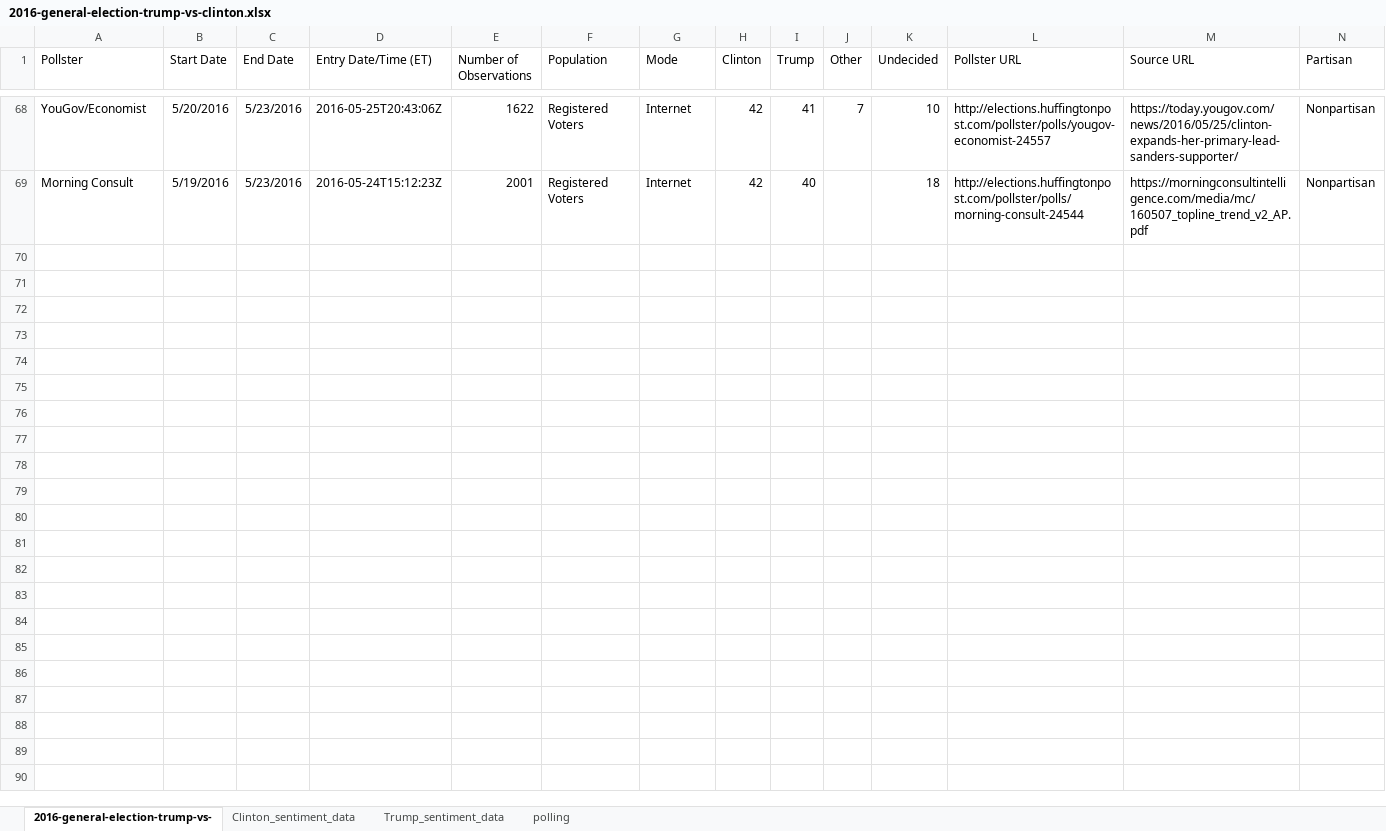
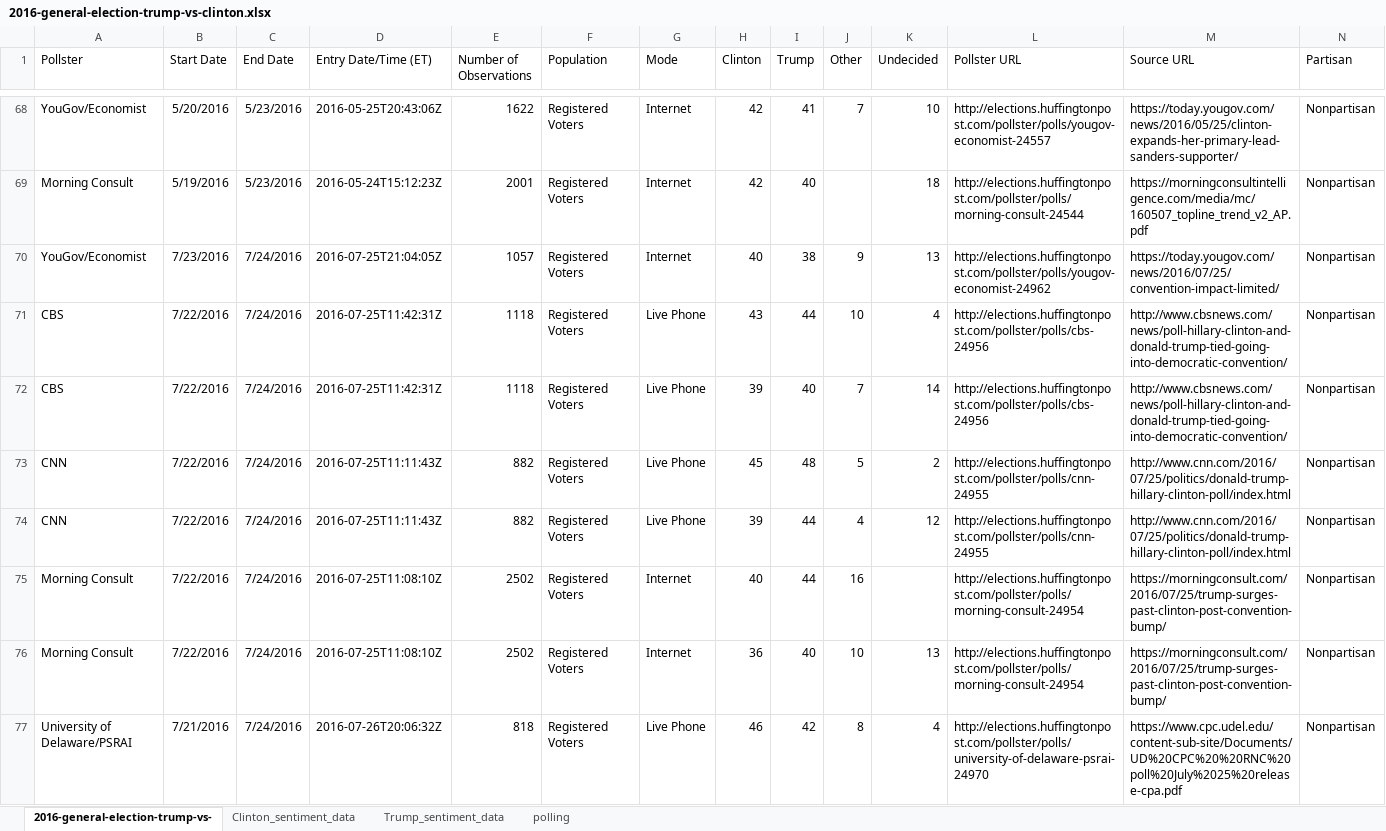
Before and after one commit to fsomich/WatsonElectionAnalyzer, an Excel workbook: 2016-us-election/2016-general-election-trump-vs-clinton.xlsx, sheet 2016-general-election-trump-vs-, drawn as a sheet; only a part is shown, gaps mark what is left out; values as stored, in another font and other column widths than the file's, no borders; rows hold the shown columns only; the diff covers the shown part only; the diff names each change by its address in the sheet, - before the commit and + after, or states it on an @@ line.

Commit message:
Update to analysis

```diff
--- a/2016-us-election/2016-general-election-trump-vs-clinton.xlsx (sheet 2016-general-election-trump-vs-)
+++ b/2016-us-election/2016-general-election-trump-vs-clinton.xlsx (sheet 2016-general-election-trump-vs-)
+row 70: YouGov/Economist | 7/23/2016 | 7/24/2016 | 2016-07-25T21:04:05Z | 1057 | Registered Voters | Internet | 40 | 38 | 9 | 13 | http://elections.huffingtonpost.com/pollster/polls/yougov-economist-24962 | https://today.yougov.com/news/2016/07/25/convention-impact-limited/ | Nonpartisan
+row 71: CBS | 7/22/2016 | 7/24/2016 | 2016-07-25T11:42:31Z | 1118 | Registered Voters | Live Phone | 43 | 44 | 10 | 4 | http://elections.huffingtonpost.com/pollster/polls/cbs-24956 | http://www.cbsnews.com/news/poll-hillary-clinton-and-donald-trump-tied-going-into-democratic-convention/ | Nonpartisan
+row 72: CBS | 7/22/2016 | 7/24/2016 | 2016-07-25T11:42:31Z | 1118 | Registered Voters | Live Phone | 39 | 40 | 7 | 14 | http://elections.huffingtonpost.com/pollster/polls/cbs-24956 | http://www.cbsnews.com/news/poll-hillary-clinton-and-donald-trump-tied-going-into-democratic-convention/ | Nonpartisan
+row 73: CNN | 7/22/2016 | 7/24/2016 | 2016-07-25T11:11:43Z | 882 | Registered Voters | Live Phone | 45 | 48 | 5 | 2 | http://elections.huffingtonpost.com/pollster/polls/cnn-24955 | http://www.cnn.com/2016/07/25/politics/donald-trump-hillary-clinton-poll/index.html | Nonpartisan
+row 74: CNN | 7/22/2016 | 7/24/2016 | 2016-07-25T11:11:43Z | 882 | Registered Voters | Live Phone | 39 | 44 | 4 | 12 | http://elections.huffingtonpost.com/pollster/polls/cnn-24955 | http://www.cnn.com/2016/07/25/politics/donald-trump-hillary-clinton-poll/index.html | Nonpartisan
+row 75: Morning Consult | 7/22/2016 | 7/24/2016 | 2016-07-25T11:08:10Z | 2502 | Registered Voters | Internet | 40 | 44 | 16 |  | http://elections.huffingtonpost.com/pollster/polls/morning-consult-24954 | https://morningconsult.com/2016/07/25/trump-surges-past-clinton-post-convention-bump/ | Nonpartisan
+row 76: Morning Consult | 7/22/2016 | 7/24/2016 | 2016-07-25T11:08:10Z | 2502 | Registered Voters | Internet | 36 | 40 | 10 | 13 | http://elections.huffingtonpost.com/pollster/polls/morning-consult-24954 | https://morningconsult.com/2016/07/25/trump-surges-past-clinton-post-convention-bump/ | Nonpartisan
+row 77: University of Delaware/PSRAI | 7/21/2016 | 7/24/2016 | 2016-07-26T20:06:32Z | 818 | Registered Voters | Live Phone | 46 | 42 | 8 | 4 | http://elections.huffingtonpost.com/pollster/polls/university-of-delaware-psrai-24970 | https://www.cpc.udel.edu/content-sub-site/Documents/UD%20CPC%20%20RNC%20poll%20July%2025%20release-cpa.pdf | Nonpartisan
```
Also changed, not shown: 8 added rows elsewhere in this sheet, charts or pictures.
